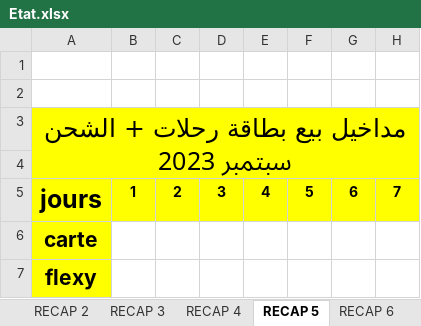
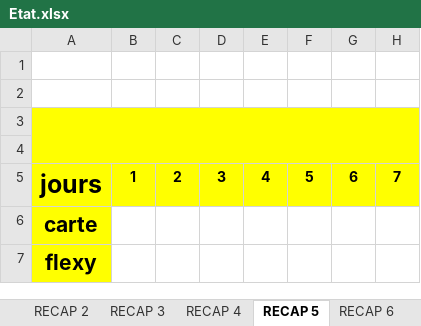
Before and after one commit to AnouarSba/recette, an Excel workbook: public/assets/word/Etat.xlsx, sheet RECAP 5, drawn as a sheet; only a part is shown; values as stored, in another font and other column widths than the file's, no borders; the diff names each change by its address in the sheet, - before the commit and + after, or states it on an @@ line.

```diff
--- a/public/assets/word/Etat.xlsx (sheet RECAP 5)
+++ b/public/assets/word/Etat.xlsx (sheet RECAP 5)
-A3: مداخيل بيع بطاقة رحلات + الشحن سبتمبر 2023
+A3: (empty)
```
Also changed, not shown: sheet ROTATION-LIGNE, sheet BUS, sheet RECAP 3, sheet RECAP1, sheet RECAP 6, 4 other files.
